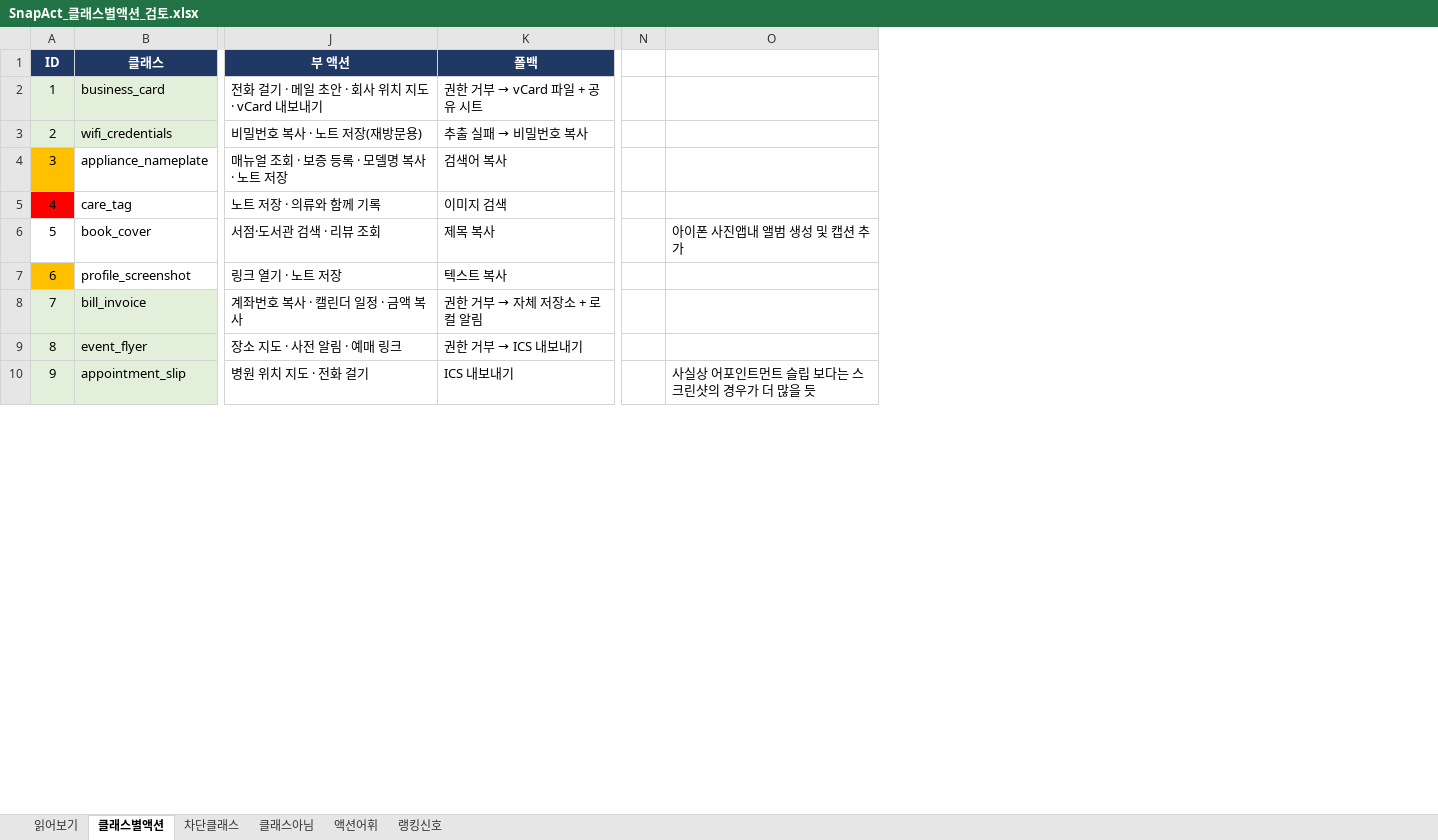
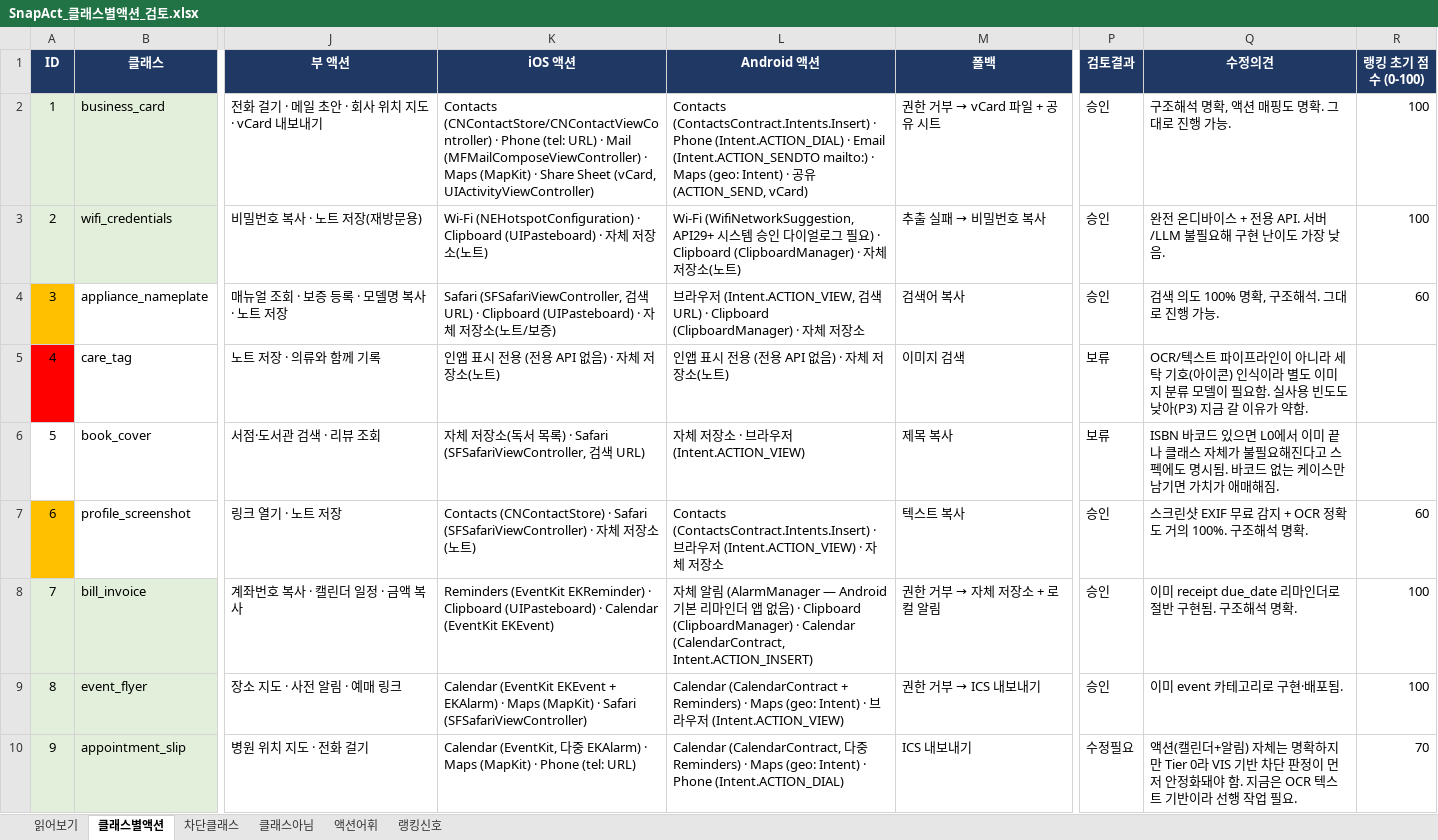
Before and after one commit to Choi-Sean/SnapAct, an Excel workbook: docs/SnapAct_클래스별액션_검토.xlsx, sheet 클래스별액션, drawn as a sheet; only a part is shown, gaps mark what is left out; values as stored, in another font and other column widths than the file's, no borders; removed rows and columns are numbered as before the commit, all else as after; the diff names each change by its address in the sheet, - before the commit and + after, or states it on an @@ line.

```diff
--- a/docs/SnapAct_클래스별액션_검토.xlsx (sheet 클래스별액션)
+++ b/docs/SnapAct_클래스별액션_검토.xlsx (sheet 클래스별액션)
+column K (iOS 액션), rows 2-10: Contacts (CNContactStore/CNContactViewController) · Phone (tel: URL) · Mail (MFMailComposeViewController) · Maps (MapKit) · Share Sheet (vCard, UIActivityViewController) | Wi-Fi (NEHotspotConfiguration) · Clipboard (UIPasteboard) · 자체 저장소(노트) | Safari (SFSafariViewController, 검색 URL) · Clipboard (UIPasteboard) · 자체 저장소(노트/보증) | 인앱 표시 전용 (전용 API 없음) · 자체 저장소(노트) | 자체 저장소(독서 목록) · Safari (SFSafariViewController, 검색 URL) | Contacts (CNContactStore) · Safari (SFSafariViewController) · 자체 저장소(노트) | Reminders (EventKit EKReminder) · Clipboard (UIPasteboard) · Calendar (EventKit EKEvent) | Calendar (EventKit EKEvent + EKAlarm) · Maps (MapKit) · Safari (SFSafariViewController) | Calendar (EventKit, 다중 EKAlarm) · Maps (MapKit) · Phone (tel: URL)
+column L (Android 액션), rows 2-10: Contacts (ContactsContract.Intents.Insert) · Phone (Intent.ACTION_DIAL) · Email (Intent.ACTION_SENDTO mailto:) · Maps (geo: Intent) · 공유 (ACTION_SEND, vCard) | Wi-Fi (WifiNetworkSuggestion, API29+ 시스템 승인 다이얼로그 필요) · Clipboard (ClipboardManager) · 자체 저장소(노트) | 브라우저 (Intent.ACTION_VIEW, 검색 URL) · Clipboard (ClipboardManager) · 자체 저장소 | 인앱 표시 전용 (전용 API 없음) · 자체 저장소(노트) | 자체 저장소 · 브라우저 (Intent.ACTION_VIEW) | Contacts (ContactsContract.Intents.Insert) · 브라우저 (Intent.ACTION_VIEW) · 자체 저장소 | 자체 알림 (AlarmManager — Android 기본 리마인더 앱 없음) · Clipboard (ClipboardManager) · Calendar (CalendarContract, Intent.ACTION_INSERT) | Calendar (CalendarContract + Reminders) · Maps (geo: Intent) · 브라우저 (Intent.ACTION_VIEW) | Calendar (CalendarContract, 다중 Reminders) · Maps (geo: Intent) · Phone (Intent.ACTION_DIAL)
-column N, empty
-column O, rows 6-10: 아이폰 사진앱내 앨범 생성 및 캡션 추가 |  |  |  | 사실상 어포인트먼트 슬립 보다는 스크린샷의 경우가 더 많을 듯
+column P (검토결과), rows 2-10: 승인 | 승인 | 승인 | 보류 | 보류 | 승인 | 승인 | 승인 | 수정필요
+column Q (수정의견), rows 2-10: 구조해석 명확, 액션 매핑도 명확. 그대로 진행 가능. | 완전 온디바이스 + 전용 API. 서버/LLM 불필요해 구현 난이도 가장 낮음. | 검색 의도 100% 명확, 구조해석. 그대로 진행 가능. | OCR/텍스트 파이프라인이 아니라 세탁 기호(아이콘) 인식이라 별도 이미지 분류 모델이 필요함. 실사용 빈도도 낮아(P3) 지금 갈 이유가 약함. | ISBN 바코드 있으면 L0에서 이미 끝나 클래스 자체가 불필요해진다고 스펙에도 명시됨. 바코드 없는 케이스만 남기면 가치가 애매해짐. | 스크린샷 EXIF 무료 감지 + OCR 정확도 거의 100%. 구조해석 명확. | 이미 receipt due_date 리마인더로 절반 구현됨. 구조해석 명확. | 이미 event 카테고리로 구현·배포됨. | 액션(캘린더+알림) 자체는 명확하지만 Tier 0라 VIS 기반 차단 판정이 먼저 안정화돼야 함. 지금은 OCR 텍스트 기반이라 선행 작업 필요.
+column R (랭킹 초기 점수 (0-100)), rows 2-10: 100 | 100 | 60 |  |  | 60 | 100 | 100 | 70
```
Also changed, not shown: 1 other file.
